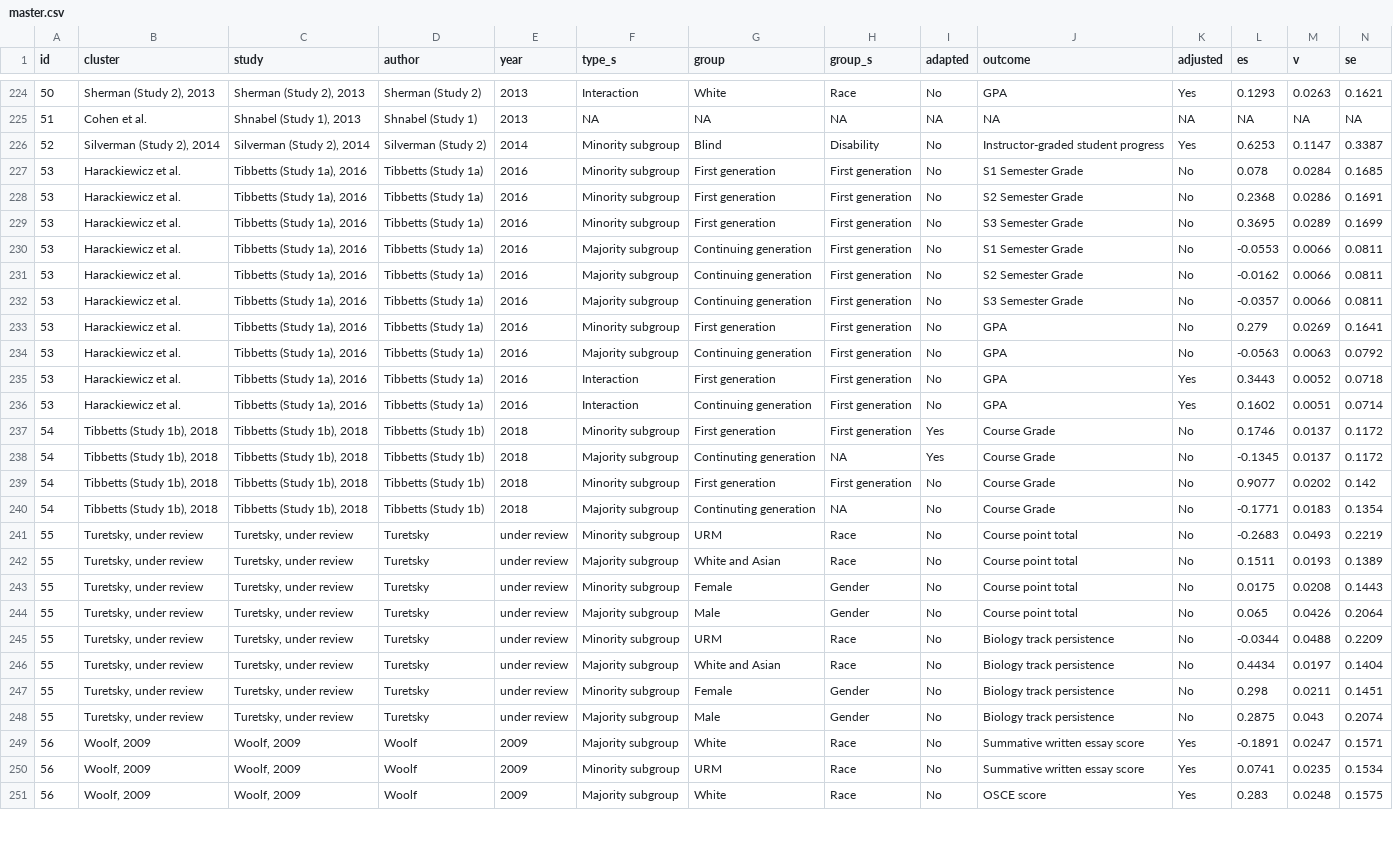
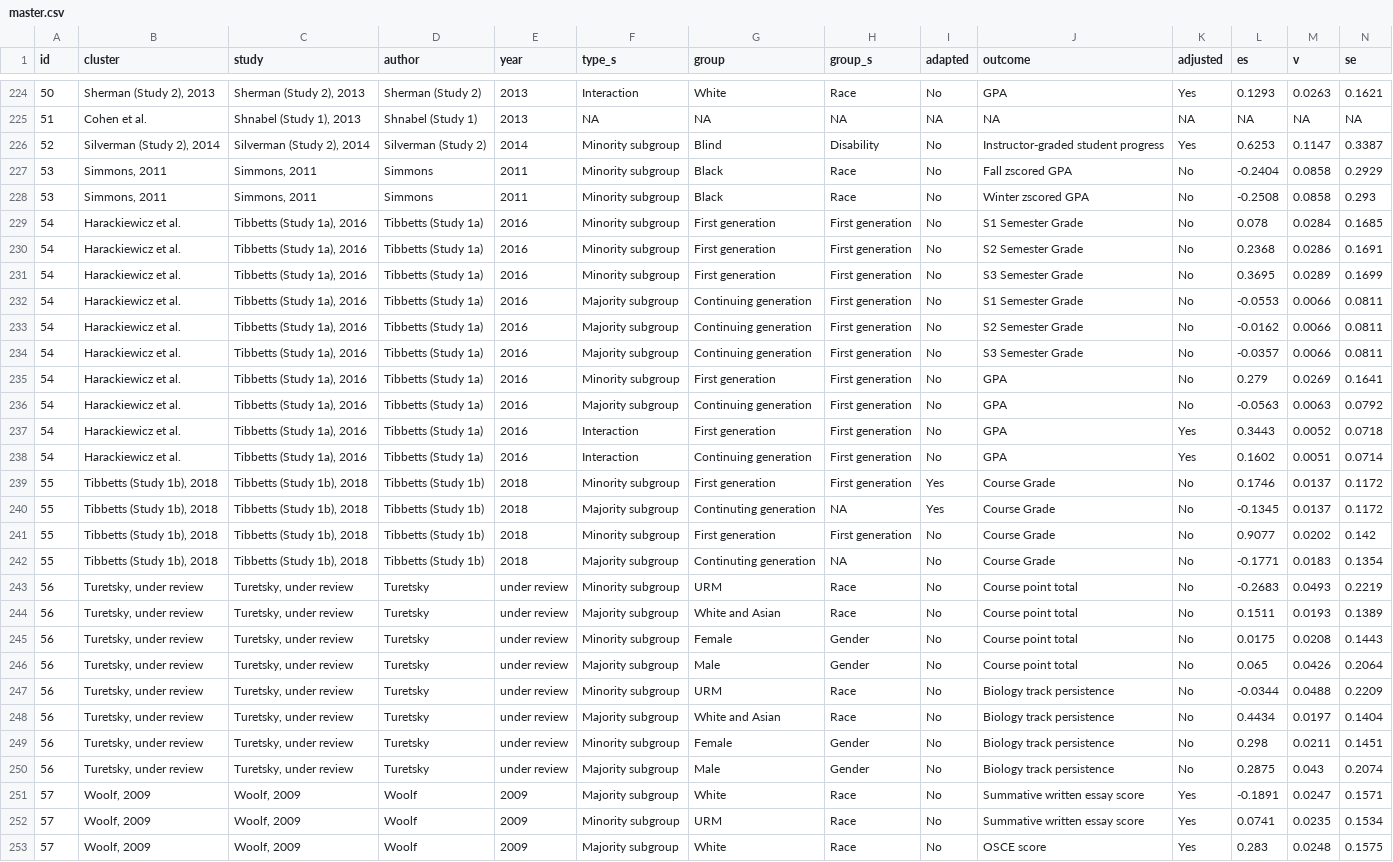
Before and after one commit to littlehifive/Self-affirmation-Meta-Analysis, a CSV file: Exports/master.csv, drawn as a sheet; only a part is shown, gaps mark what is left out; addresses are those after the commit; rows hold the shown columns only; the diff covers the shown part only; the diff names each change by its address in the sheet, - before the commit and + after, or states it on an @@ line.

```diff
--- a/Exports/master.csv
+++ b/Exports/master.csv
+row 227: 53 | Simmons, 2011 | Simmons, 2011 | Simmons | 2011 | Minority subgroup | Black | Race | No | Fall zscored GPA | No | -0.2404 | 0.0858 | 0.2929
+row 228: 53 | Simmons, 2011 | Simmons, 2011 | Simmons | 2011 | Minority subgroup | Black | Race | No | Winter zscored GPA | No | -0.2508 | 0.0858 | 0.293
-A229:A238 (id): 53
+A229:A238 (id): 54
-A239:A242 (id): 54
+A239:A242 (id): 55
-A243:A250 (id): 55
+A243:A250 (id): 56
-A251:A253 (id): 56
+A251:A253 (id): 57
```
Also changed, not shown: 19 edited cells elsewhere in this file, Exports/MLM results_minority.csv, Exports/cluster-level results_minority.csv, 22 other files.
